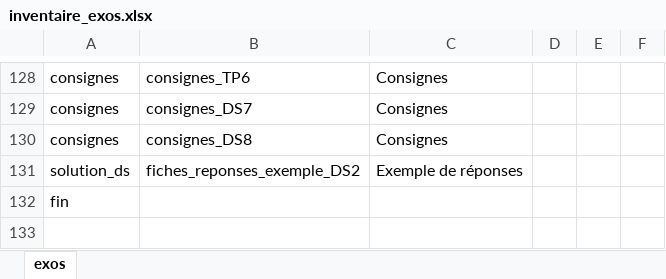
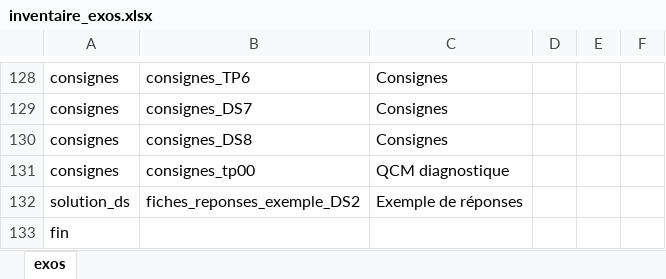
Before and after one commit to xpessoles/Informatique, an Excel workbook: inventaire_exos.xlsx, sheet exos, drawn as a sheet; only a part is shown, gaps mark what is left out; values as stored, in another font and other column widths than the file's, no borders; the diff names each change by its address in the sheet, - before the commit and + after, or states it on an @@ line.

```diff
--- a/inventaire_exos.xlsx (sheet exos)
+++ b/inventaire_exos.xlsx (sheet exos)
+row 131: consignes | consignes_tp00 | QCM diagnostique
```
Also changed, not shown: progression_2021_2022_Info_MPSI.xlsx, 5 other files.
